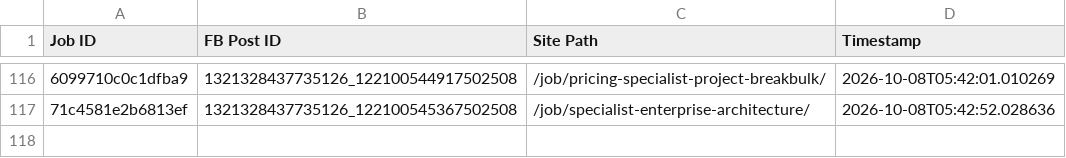
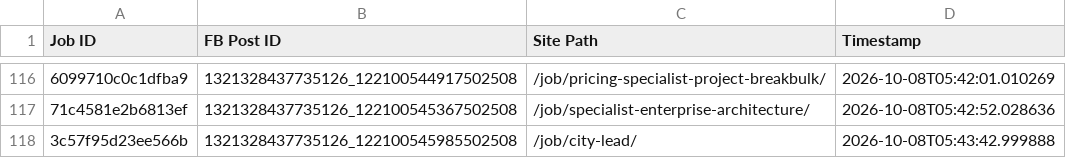
Before and after one commit to paulinepule2000/sa-sm, a CSV file: fb_posted_saudi_arabia.csv, drawn as a sheet; only a part is shown, gaps mark what is left out; the diff names each change by its address in the sheet, - before the commit and + after, or states it on an @@ line.

```diff
--- a/fb_posted_saudi_arabia.csv
+++ b/fb_posted_saudi_arabia.csv
+row 118: 3c57f95d23ee566b | 1321328437735126_122100545985502508 | /job/city-lead/ | 2026-10-08T05:43:42.999888
```
